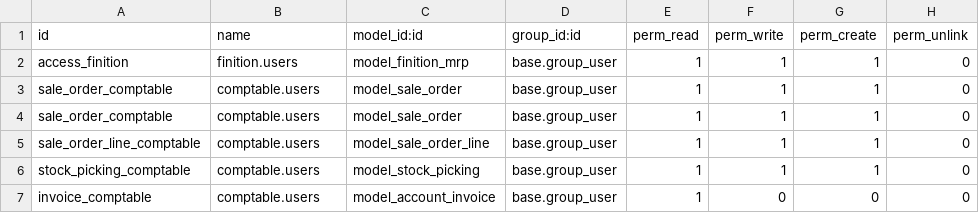
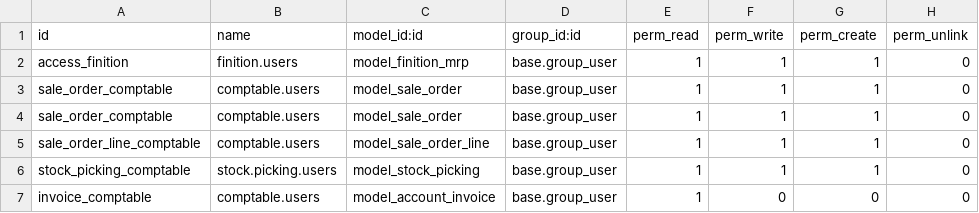
Before and after one commit to BenjaHe/stockVDL, a CSV file: security/ir.model.access.csv, drawn as a sheet.

```diff
--- a/security/ir.model.access.csv
+++ b/security/ir.model.access.csv
@@ -5,3 +5,3 @@ sale_order_comptable,comptable.users,model_sale_order,base.group_user,1,1,1,0
 sale_order_line_comptable,comptable.users,model_sale_order_line,base.group_user,1,1,1,0
-stock_picking_comptable,comptable.users,model_stock_picking,base.group_user,1,1,1,0
+stock_picking_comptable,stock.picking.users,model_stock_picking,base.group_user,1,1,1,0
 invoice_comptable,comptable.users,model_account_invoice,base.group_user,1,0,0,0
```
Also changed, not shown: 1 other file.
